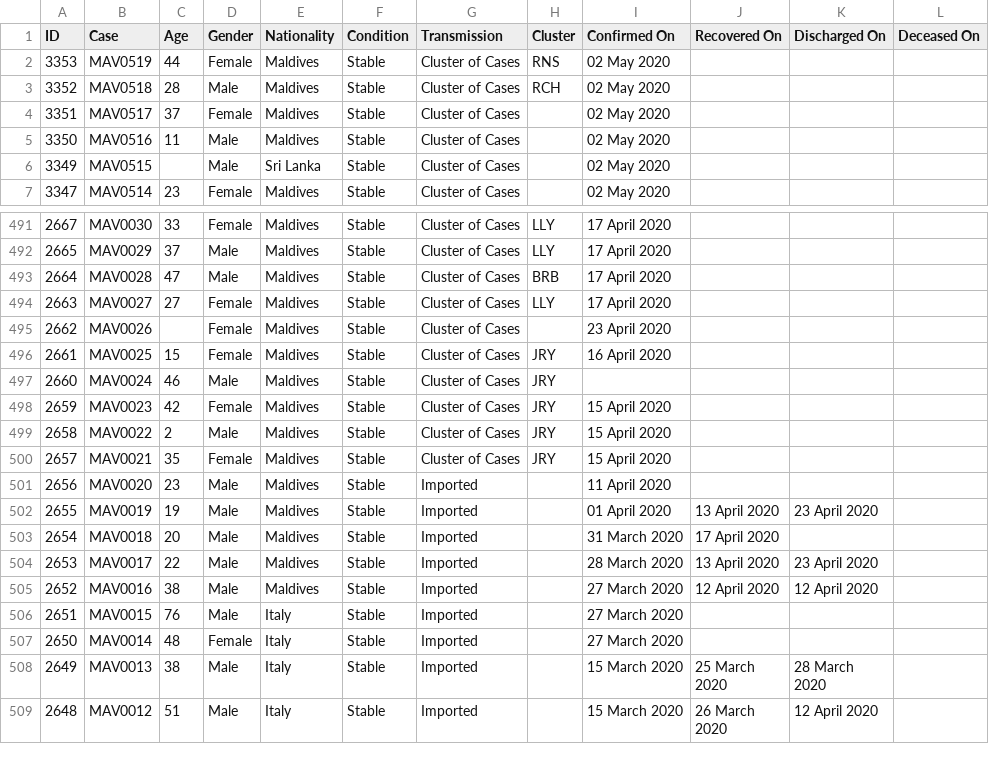
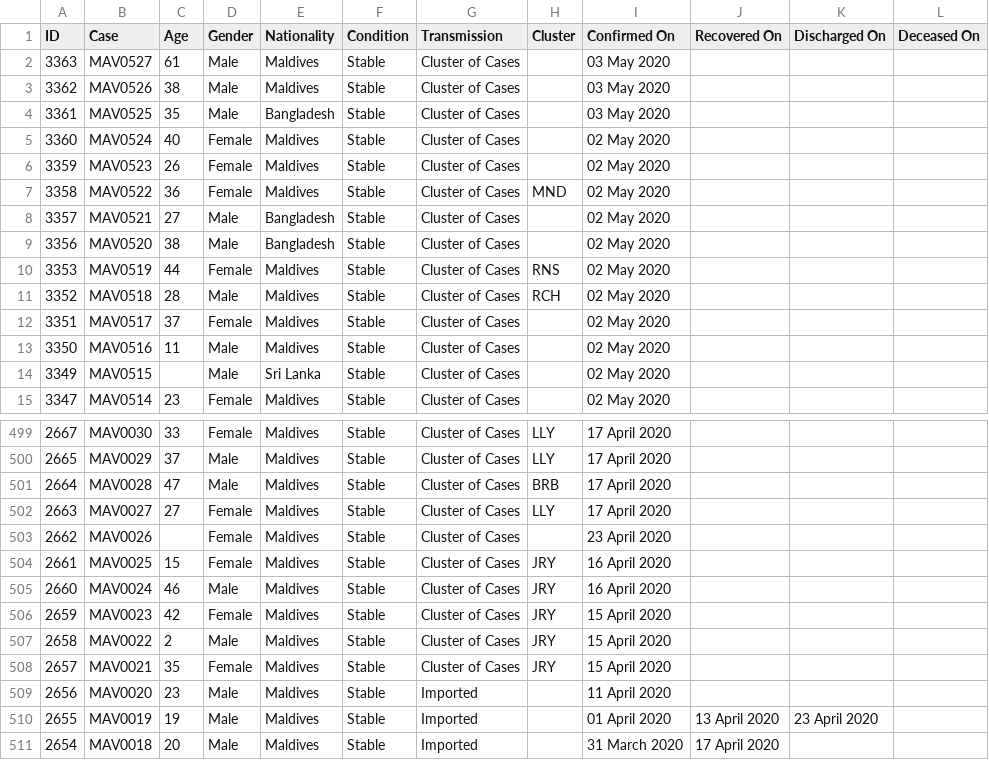
Before and after one commit to opendatamv/mv-covid19, a CSV file: nodes_official.csv, drawn as a sheet; only a part is shown, gaps mark what is left out; the shorter side is filled out with more unchanged rows.

```diff
--- a/nodes_official.csv
+++ b/nodes_official.csv
@@ -1,2 +1,10 @@
 ID,Case,Age,Gender,Nationality,Condition,Transmission,Cluster,Confirmed On,Recovered On,Discharged On,Deceased On
+3363,MAV0527,61,Male,Maldives,Stable,Cluster of Cases,,03 May 2020,,,
+3362,MAV0526,38,Male,Maldives,Stable,Cluster of Cases,,03 May 2020,,,
+3361,MAV0525,35,Male,Bangladesh,Stable,Cluster of Cases,,03 May 2020,,,
+3360,MAV0524,40,Female,Maldives,Stable,Cluster of Cases,,02 May 2020,,,
+3359,MAV0523,26,Female,Maldives,Stable,Cluster of Cases,,02 May 2020,,,
+3358,MAV0522,36,Female,Maldives,Stable,Cluster of Cases,MND,02 May 2020,,,
+3357,MAV0521,27,Male,Bangladesh,Stable,Cluster of Cases,,02 May 2020,,,
+3356,MAV0520,38,Male,Bangladesh,Stable,Cluster of Cases,,02 May 2020,,,
 3353,MAV0519,44,Female,Maldives,Stable,Cluster of Cases,RNS,02 May 2020,,,
@@ -496,3 +504,3 @@ ID,Case,Age,Gender,Nationality,Condition,Transmission,Cluster,Confirmed On,Recov
 2661,MAV0025,15,Female,Maldives,Stable,Cluster of Cases,JRY,16 April 2020,,,
-2660,MAV0024,46,Male,Maldives,Stable,Cluster of Cases,JRY,,,,
+2660,MAV0024,46,Male,Maldives,Stable,Cluster of Cases,JRY,16 April 2020,,,
 2659,MAV0023,42,Female,Maldives,Stable,Cluster of Cases,JRY,15 April 2020,,,
```
Also changed, not shown: edges_official.csv.
